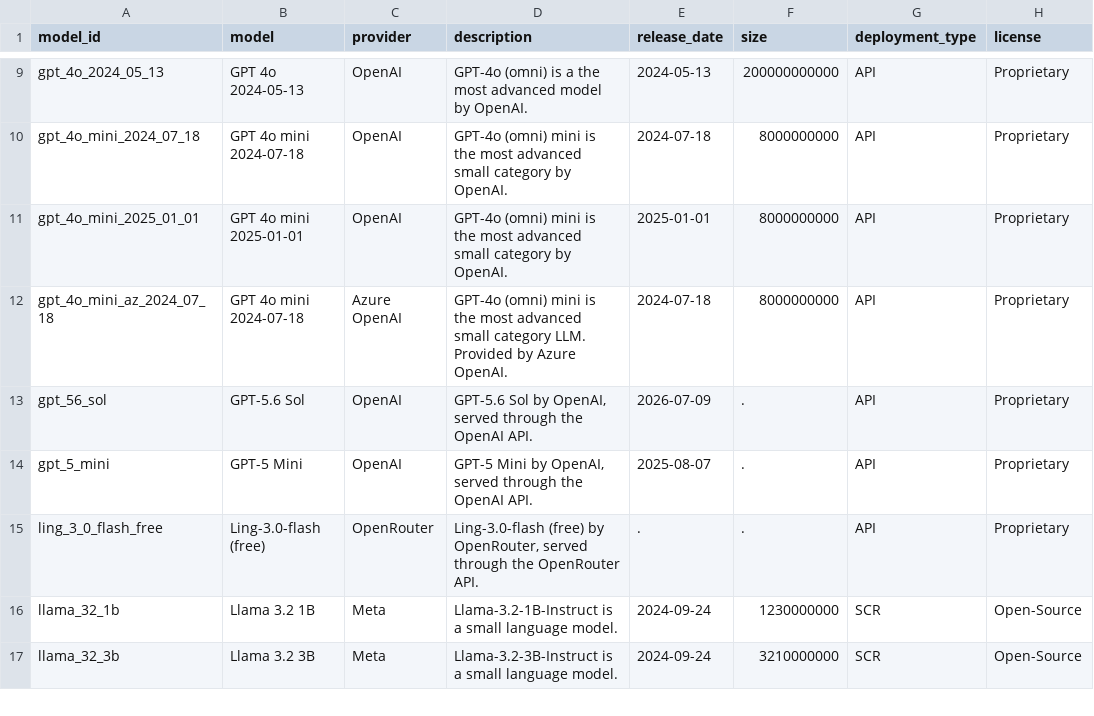
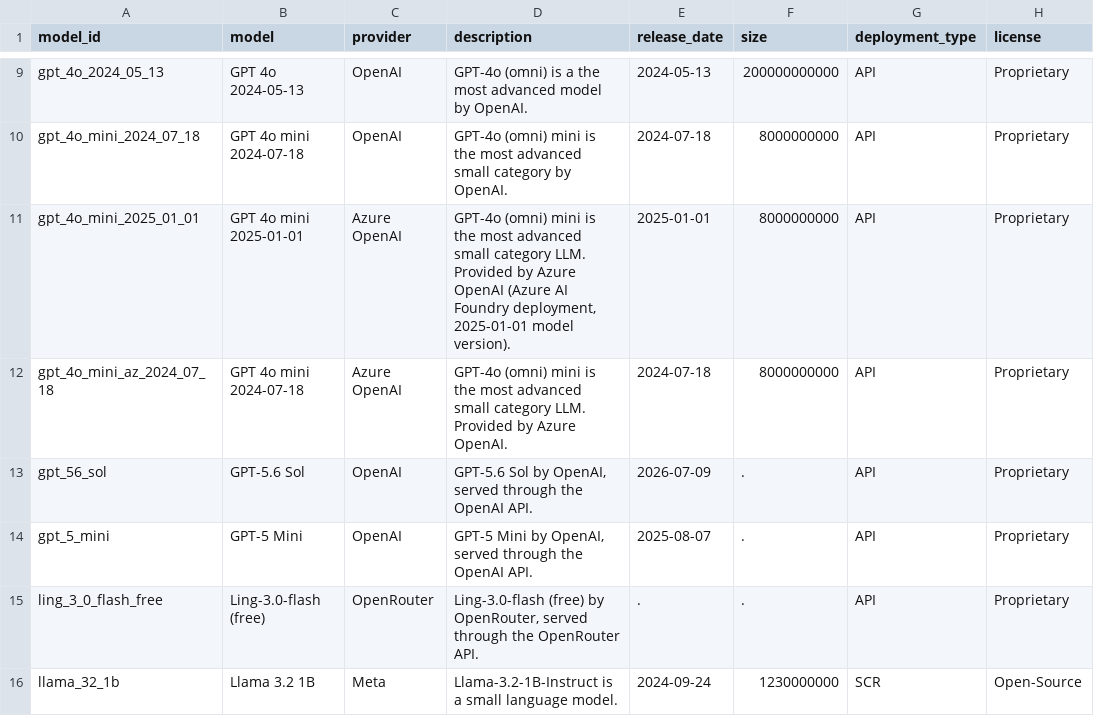
Before and after one commit to sassoftware/sas-agentic-ai-accelerator, a CSV file: LLM-Definitions/llm_fact_sheet.csv, drawn as a sheet; only a part is shown, gaps mark what is left out; the shorter side is filled out with more unchanged rows; the diff names each change by its address in the sheet, - before the commit and + after, or states it on an @@ line.

```diff
--- a/LLM-Definitions/llm_fact_sheet.csv
+++ b/LLM-Definitions/llm_fact_sheet.csv
-C11 (provider): OpenAI
+C11 (provider): Azure OpenAI
-D11 (description): …small category by OpenAI.
+D11 (description): …small category LLM. Provided by Azure OpenAI (Azure AI Foundry deployment, 2025-01-01 model version).
```
Also changed, not shown: 9 other files.
